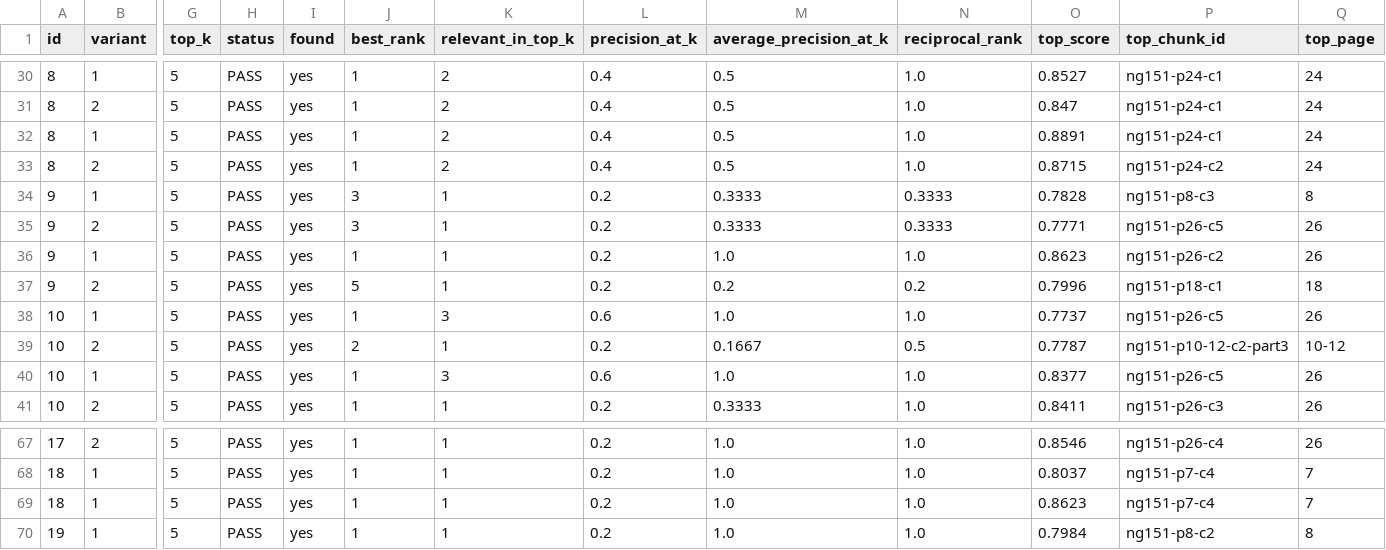
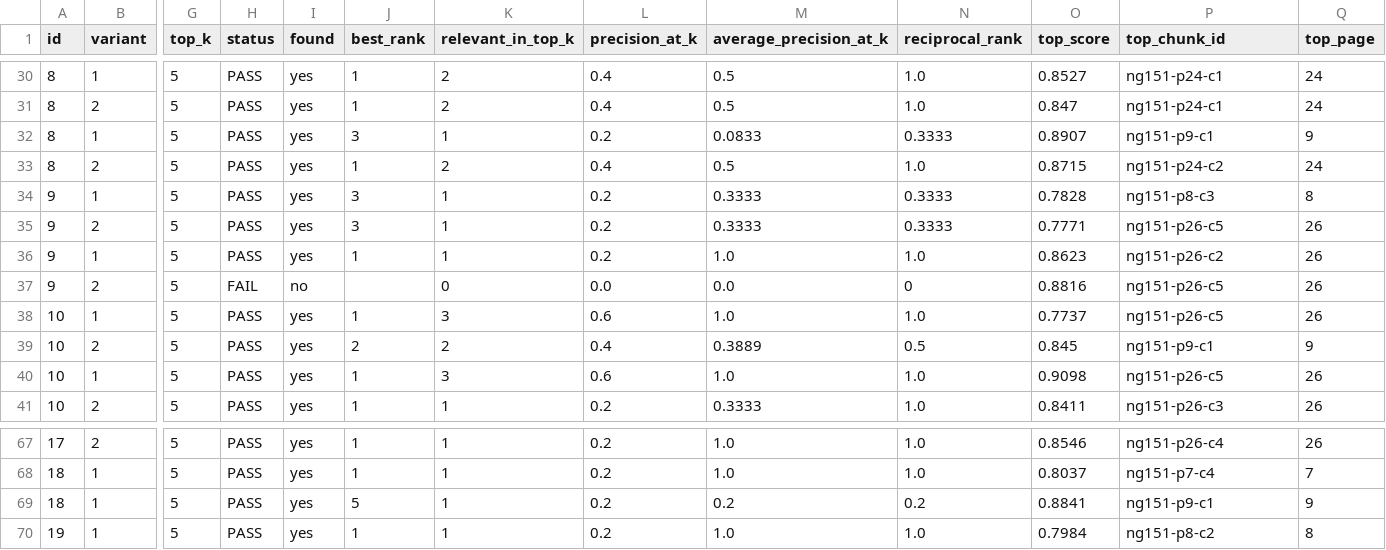
Before and after one commit to mostafaelwazzany/AI-Project-for-Hackathon, a CSV file: data/evaluation/evaluation_results.csv, drawn as a sheet; only a part is shown, gaps mark what is left out; the diff covers the shown part only; the diff names each change by its address in the sheet, - before the commit and + after, or states it on an @@ line.

```diff
--- a/data/evaluation/evaluation_results.csv
+++ b/data/evaluation/evaluation_results.csv
-J32 (best_rank): 1
+J32 (best_rank): 3
-K32 (relevant_in_top_k): 2
+K32 (relevant_in_top_k): 1
-L32 (precision_at_k): 0.4
+L32 (precision_at_k): 0.2
-M32 (average_precision_at_k): 0.5
+M32 (average_precision_at_k): 0.0833
-N32 (reciprocal_rank): 1.0
+N32 (reciprocal_rank): 0.3333
-O32 (top_score): 0.8891
+O32 (top_score): 0.8907
-P32 (top_chunk_id): ng151-p24-c1
+P32 (top_chunk_id): ng151-p9-c1
-Q32 (top_page): 24
+Q32 (top_page): 9
-H37 (status): PASS
+H37 (status): FAIL
-I37 (found): yes
+I37 (found): no
-J37 (best_rank): 5
+J37 (best_rank): (empty)
-K37 (relevant_in_top_k): 1
+K37 (relevant_in_top_k): 0
-L37 (precision_at_k): 0.2
+L37 (precision_at_k): 0.0
-M37 (average_precision_at_k): 0.2
+M37 (average_precision_at_k): 0.0
-N37 (reciprocal_rank): 0.2
+N37 (reciprocal_rank): 0
-O37 (top_score): 0.7996
+O37 (top_score): 0.8816
-P37 (top_chunk_id): ng151-p18-c1
+P37 (top_chunk_id): ng151-p26-c5
-Q37 (top_page): 18
+Q37 (top_page): 26
-K39 (relevant_in_top_k): 1
+K39 (relevant_in_top_k): 2
-L39 (precision_at_k): 0.2
+L39 (precision_at_k): 0.4
-M39 (average_precision_at_k): 0.1667
+M39 (average_precision_at_k): 0.3889
-O39 (top_score): 0.7787
+O39 (top_score): 0.845
-P39 (top_chunk_id): ng151-p10-12-c2-part3
+P39 (top_chunk_id): ng151-p9-c1
-Q39 (top_page): 10-12
+Q39 (top_page): 9
-O40 (top_score): 0.8377
+O40 (top_score): 0.9098
-J69 (best_rank): 1
+J69 (best_rank): 5
-M69 (average_precision_at_k): 1.0
+M69 (average_precision_at_k): 0.2
-N69 (reciprocal_rank): 1.0
+N69 (reciprocal_rank): 0.2
-O69 (top_score): 0.8623
+O69 (top_score): 0.8841
-P69 (top_chunk_id): ng151-p7-c4
+P69 (top_chunk_id): ng151-p9-c1
-Q69 (top_page): 7
+Q69 (top_page): 9
```
Also changed, not shown: 63 edited cells elsewhere in this file, 22 other files.
